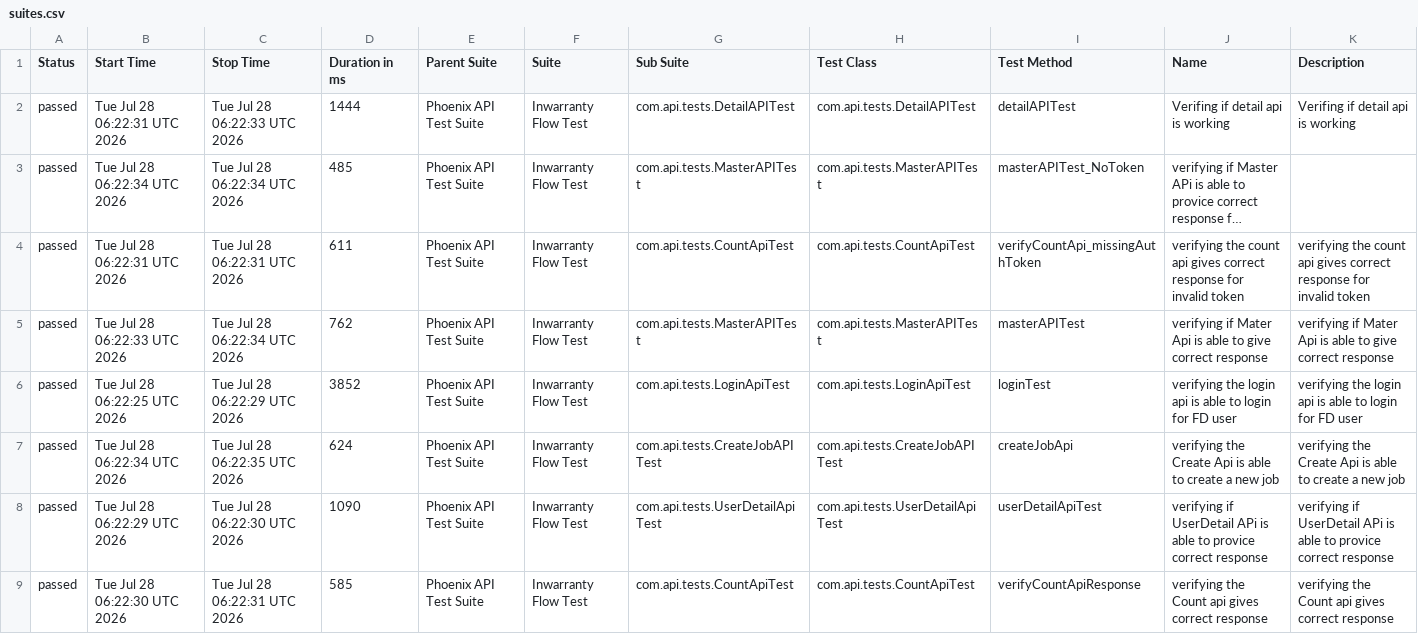
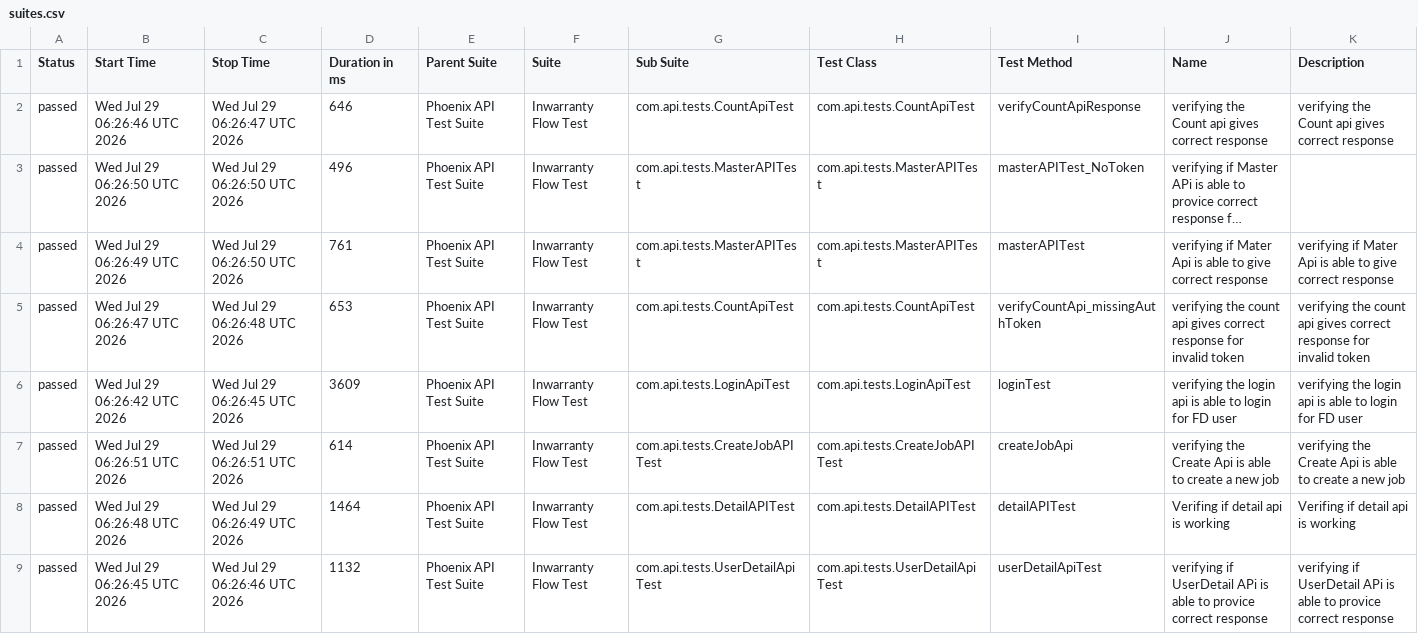
Before and after one commit to RanjaniManuel/PhoenixTestAutomationFramework, a CSV file: data/suites.csv, drawn as a sheet; long unchanged cells end in …; removed rows and columns are numbered as before the commit, all else as after; the diff names each change by its address in the sheet, - before the commit and + after, or states it on an @@ line.

```diff
--- a/data/suites.csv
+++ b/data/suites.csv
-B2 (Start Time): Tue Jul 28 06:22:31 UTC 2026
+B2 (Start Time): Wed Jul 29 06:26:46 UTC 2026
-C2 (Stop Time): Tue Jul 28 06:22:33 UTC 2026
+C2 (Stop Time): Wed Jul 29 06:26:47 UTC 2026
-D2 (Duration in ms): 1444
+D2 (Duration in ms): 646
-G2 (Sub Suite): com.api.tests.DetailAPITest
+G2 (Sub Suite): com.api.tests.CountApiTest
-H2 (Test Class): com.api.tests.DetailAPITest
+H2 (Test Class): com.api.tests.CountApiTest
-I2 (Test Method): detailAPITest
+I2 (Test Method): verifyCountApiResponse
-J2 (Name): Verifing if detail api is working
+J2 (Name): verifying the Count api gives correct response
-K2 (Description): Verifing if detail api is working
+K2 (Description): verifying the Count api gives correct response
-B3 (Start Time): Tue Jul 28 06:22:34 UTC 2026
+B3 (Start Time): Wed Jul 29 06:26:50 UTC 2026
-C3 (Stop Time): Tue Jul 28 06:22:34 UTC 2026
+C3 (Stop Time): Wed Jul 29 06:26:50 UTC 2026
-D3 (Duration in ms): 485
+D3 (Duration in ms): 496
+row 4: passed | Wed Jul 29 06:26:49 UTC 2026 | Wed Jul 29 06:26:50 UTC 2026 | 761 | Phoenix API Test Suite | Inwarranty Flow Test | com.api.tests.MasterAPITest | com.api.tests.MasterAPITest | masterAPITest | verifying if Mater Api is able to give correct response | verifying if Mater Api is able to give correct response
-B5 (Start Time): Tue Jul 28 06:22:31 UTC 2026
+B5 (Start Time): Wed Jul 29 06:26:47 UTC 2026
-C5 (Stop Time): Tue Jul 28 06:22:31 UTC 2026
+C5 (Stop Time): Wed Jul 29 06:26:48 UTC 2026
-D5 (Duration in ms): 611
+D5 (Duration in ms): 653
-row 5: passed | Tue Jul 28 06:22:33 UTC 2026 | Tue Jul 28 06:22:34 UTC 2026 | 762 | Phoenix API Test Suite | Inwarranty Flow Test | com.api.tests.MasterAPITest | com.api.tests.MasterAPITest | masterAPITest | verifying if Mater Api is able to give correct response | verifying if Mater Api is able to give correct response
-B6 (Start Time): Tue Jul 28 06:22:25 UTC 2026
+B6 (Start Time): Wed Jul 29 06:26:42 UTC 2026
-C6 (Stop Time): Tue Jul 28 06:22:29 UTC 2026
+C6 (Stop Time): Wed Jul 29 06:26:45 UTC 2026
-D6 (Duration in ms): 3852
+D6 (Duration in ms): 3609
-B7 (Start Time): Tue Jul 28 06:22:34 UTC 2026
+B7 (Start Time): Wed Jul 29 06:26:51 UTC 2026
-C7 (Stop Time): Tue Jul 28 06:22:35 UTC 2026
+C7 (Stop Time): Wed Jul 29 06:26:51 UTC 2026
-D7 (Duration in ms): 624
+D7 (Duration in ms): 614
+row 8: passed | Wed Jul 29 06:26:48 UTC 2026 | Wed Jul 29 06:26:49 UTC 2026 | 1464 | Phoenix API Test Suite | Inwarranty Flow Test | com.api.tests.DetailAPITest | com.api.tests.DetailAPITest | detailAPITest | Verifing if detail api is working | Verifing if detail api is working
-B9 (Start Time): Tue Jul 28 06:22:29 UTC 2026
+B9 (Start Time): Wed Jul 29 06:26:45 UTC 2026
-C9 (Stop Time): Tue Jul 28 06:22:30 UTC 2026
+C9 (Stop Time): Wed Jul 29 06:26:46 UTC 2026
-D9 (Duration in ms): 1090
+D9 (Duration in ms): 1132
-row 9: passed | Tue Jul 28 06:22:30 UTC 2026 | Tue Jul 28 06:22:31 UTC 2026 | 585 | Phoenix API Test Suite | Inwarranty Flow Test | com.api.tests.CountApiTest | com.api.tests.CountApiTest | verifyCountApiResponse | verifying the Count api gives correct response | verifying the Count api gives correct response
```
Also changed, not shown: data/behaviors.csv, 51 other files.
